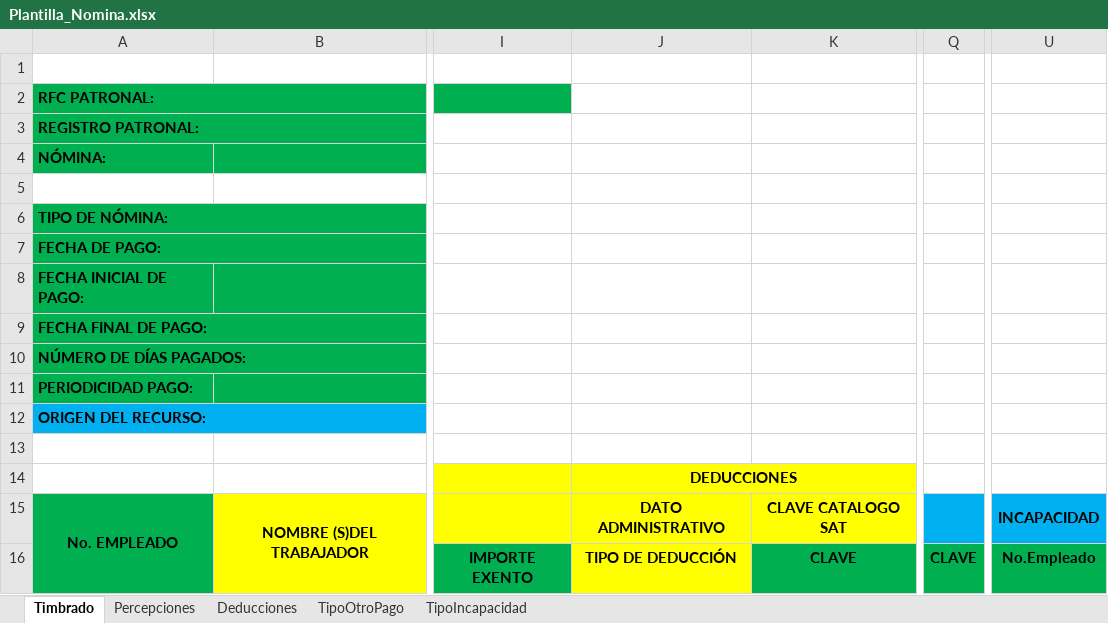
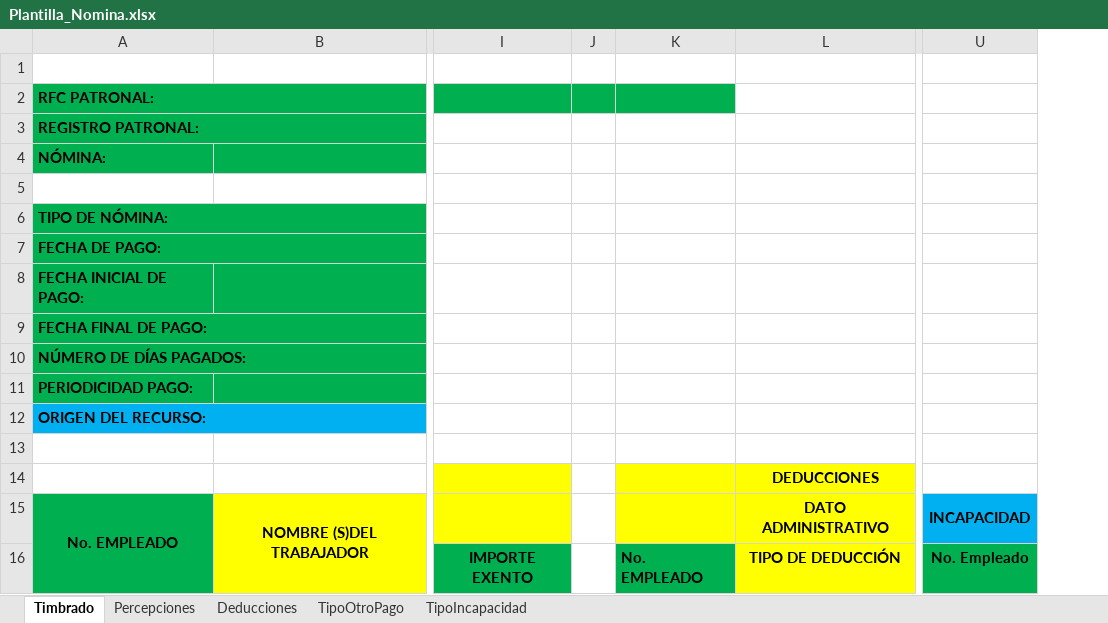
Before and after one commit to EmmanuelCervantesM/GestorContable, an Excel workbook: RN_GC/web/resources/Archivos/Plantilla_Nomina.xlsx, sheet Timbrado, drawn as a sheet; only a part is shown, gaps mark what is left out; values as stored, in another font and other column widths than the file's, no borders; removed rows and columns are numbered as before the commit, all else as after; the diff names each change by its address in the sheet, - before the commit and + after, or states it on an @@ line.

```diff
--- a/RN_GC/web/resources/Archivos/Plantilla_Nomina.xlsx (sheet Timbrado)
+++ b/RN_GC/web/resources/Archivos/Plantilla_Nomina.xlsx (sheet Timbrado)
+column J, empty
+column K, row 16: No. EMPLEADO
-column K, rows 15-16: CLAVE CATALOGO SAT | CLAVE
-column Q, row 16: CLAVE
-U16: No.Empleado
+U16: No. Empleado
```
Also changed, not shown: sheet TipoIncapacidad, sheet Deducciones, sheet TipoOtroPago, sheet Percepciones.
